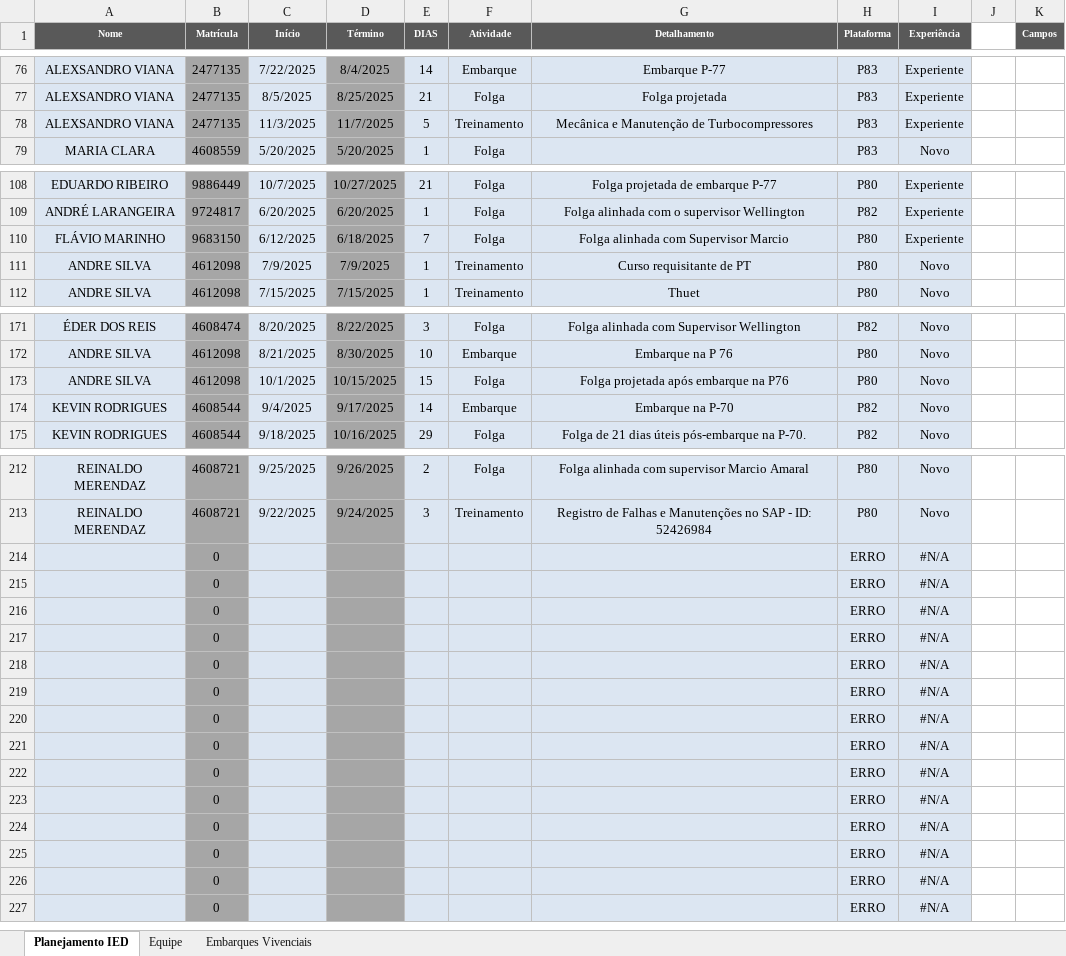
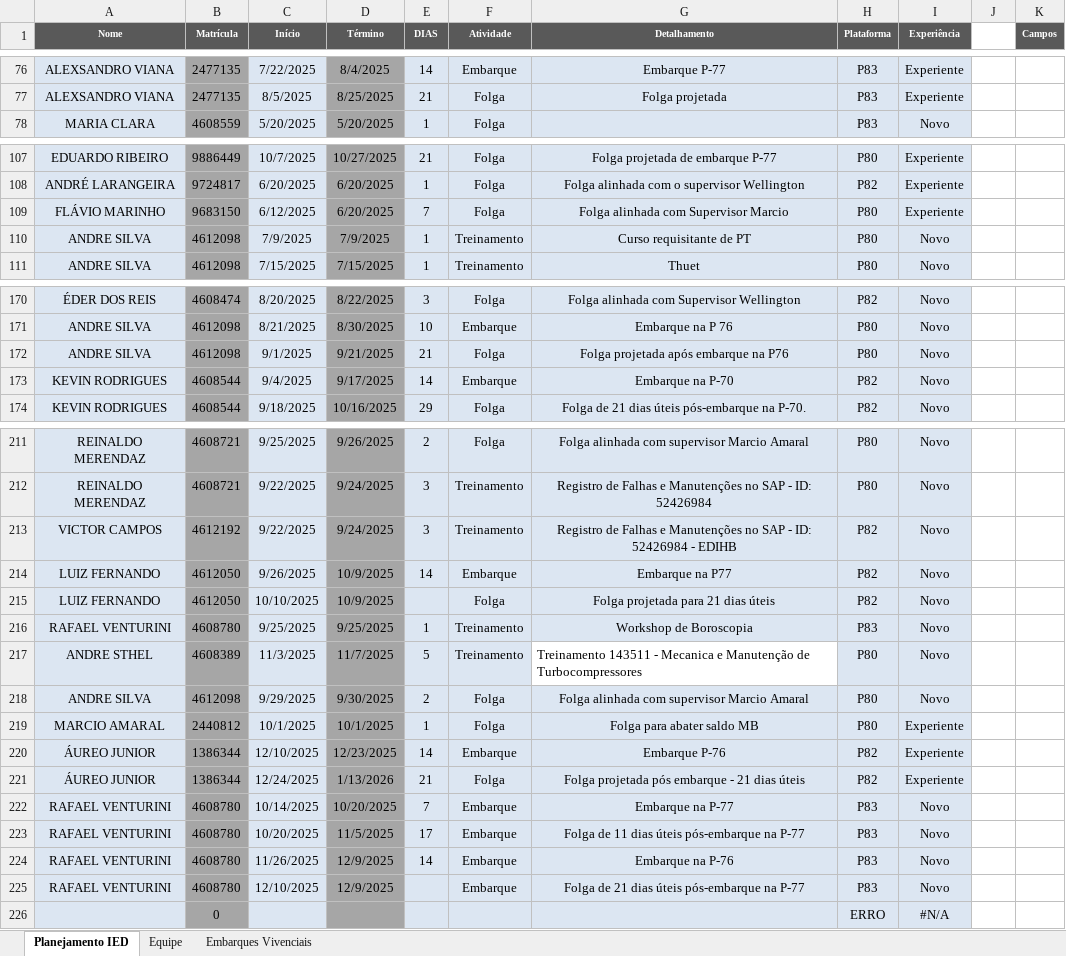
Before and after one commit to viniciussduarte/gantt_disp, an Excel workbook: Planejamento Geral.xlsx, sheet Planejamento IED, drawn as a sheet; only a part is shown, gaps mark what is left out; values as stored, in another font and other column widths than the file's, no borders; conditional formats and table styles not drawn; removed rows and columns are numbered as before the commit, all else as after; the diff names each change by its address in the sheet, - before the commit and + after, or states it on an @@ line.

```diff
--- a/Planejamento Geral.xlsx (sheet Planejamento IED)
+++ b/Planejamento Geral.xlsx (sheet Planejamento IED)
-row 78: ALEXSANDRO VIANA | 2477135 | 11/3/2025 | 11/7/2025 | 5 | Treinamento | Mecânica e Manutenção de Turbocompressores | P83 | Experiente
-D109 (Término): 6/18/2025
+D109 (Término): 6/20/2025
-C172 (Início): 10/1/2025
+C172 (Início): 9/1/2025
-D172 (Término): 10/15/2025
+D172 (Término): 9/21/2025
-E172 (DIAS): 15
+E172 (DIAS): 21
-row 214:  | 0 |  |  |  |  |  | ERRO | #N/A
-row 215:  | 0 |  |  |  |  |  | ERRO | #N/A
-row 216:  | 0 |  |  |  |  |  | ERRO | #N/A
-row 217:  | 0 |  |  |  |  |  | ERRO | #N/A
-row 218:  | 0 |  |  |  |  |  | ERRO | #N/A
-row 219:  | 0 |  |  |  |  |  | ERRO | #N/A
-row 220:  | 0 |  |  |  |  |  | ERRO | #N/A
-row 221:  | 0 |  |  |  |  |  | ERRO | #N/A
-row 222:  | 0 |  |  |  |  |  | ERRO | #N/A
-row 223:  | 0 |  |  |  |  |  | ERRO | #N/A
-row 224:  | 0 |  |  |  |  |  | ERRO | #N/A
-row 225:  | 0 |  |  |  |  |  | ERRO | #N/A
-row 226:  | 0 |  |  |  |  |  | ERRO | #N/A
+row 213: VICTOR CAMPOS | 4612192 | 9/22/2025 | 9/24/2025 | 3 | Treinamento | Registro de Falhas e Manutenções no SAP - ID: 52426984 - EDIHB | P82 | Novo
+row 214: LUIZ FERNANDO | 4612050 | 9/26/2025 | 10/9/2025 | 14 | Embarque | Embarque na P77 | P82 | Novo
+row 215: LUIZ FERNANDO | 4612050 | 10/10/2025 | 10/9/2025 |  | Folga | Folga projetada para 21 dias úteis | P82 | Novo
+row 216: RAFAEL VENTURINI | 4608780 | 9/25/2025 | 9/25/2025 | 1 | Treinamento | Workshop de Boroscopia | P83 | Novo
+row 217: ANDRE STHEL | 4608389 | 11/3/2025 | 11/7/2025 | 5 | Treinamento | Treinamento 143511 - Mecanica e Manutenção de Turbocompressores | P80 | Novo
+row 218: ANDRE SILVA | 4612098 | 9/29/2025 | 9/30/2025 | 2 | Folga | Folga alinhada com supervisor Marcio Amaral | P80 | Novo
+row 219: MARCIO AMARAL | 2440812 | 10/1/2025 | 10/1/2025 | 1 | Folga | Folga para abater saldo MB | P80 | Experiente
+row 220: ÁUREO JUNIOR | 1386344 | 12/10/2025 | 12/23/2025 | 14 | Embarque | Embarque P-76 | P82 | Experiente
+row 221: ÁUREO JUNIOR | 1386344 | 12/24/2025 | 1/13/2026 | 21 | Folga | Folga projetada pós embarque - 21 dias úteis | P82 | Experiente
+row 222: RAFAEL VENTURINI | 4608780 | 10/14/2025 | 10/20/2025 | 7 | Embarque | Embarque na P-77 | P83 | Novo
+row 223: RAFAEL VENTURINI | 4608780 | 10/20/2025 | 11/5/2025 | 17 | Embarque | Folga de 11 dias úteis pós-embarque na P-77 | P83 | Novo
+row 224: RAFAEL VENTURINI | 4608780 | 11/26/2025 | 12/9/2025 | 14 | Embarque | Embarque na P-76 | P83 | Novo
+row 225: RAFAEL VENTURINI | 4608780 | 12/10/2025 | 12/9/2025 |  | Embarque | Folga de 21 dias úteis pós-embarque na P-77 | P83 | Novo
```
Also changed, not shown: sheet Equipe, sheet Embarques Vivenciais, formulas that keep their value, charts or pictures, Férias.xlsx, Planejamento Estaleiro.xlsx.
